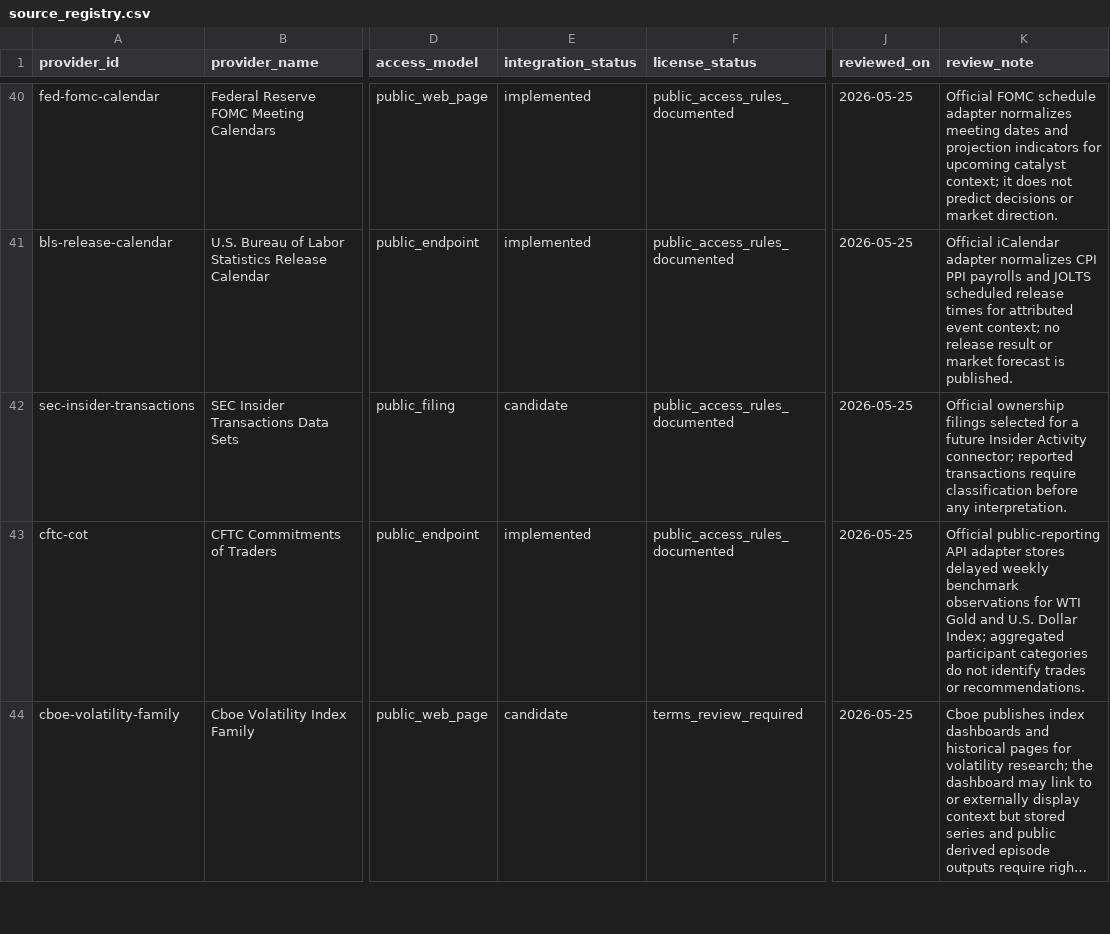
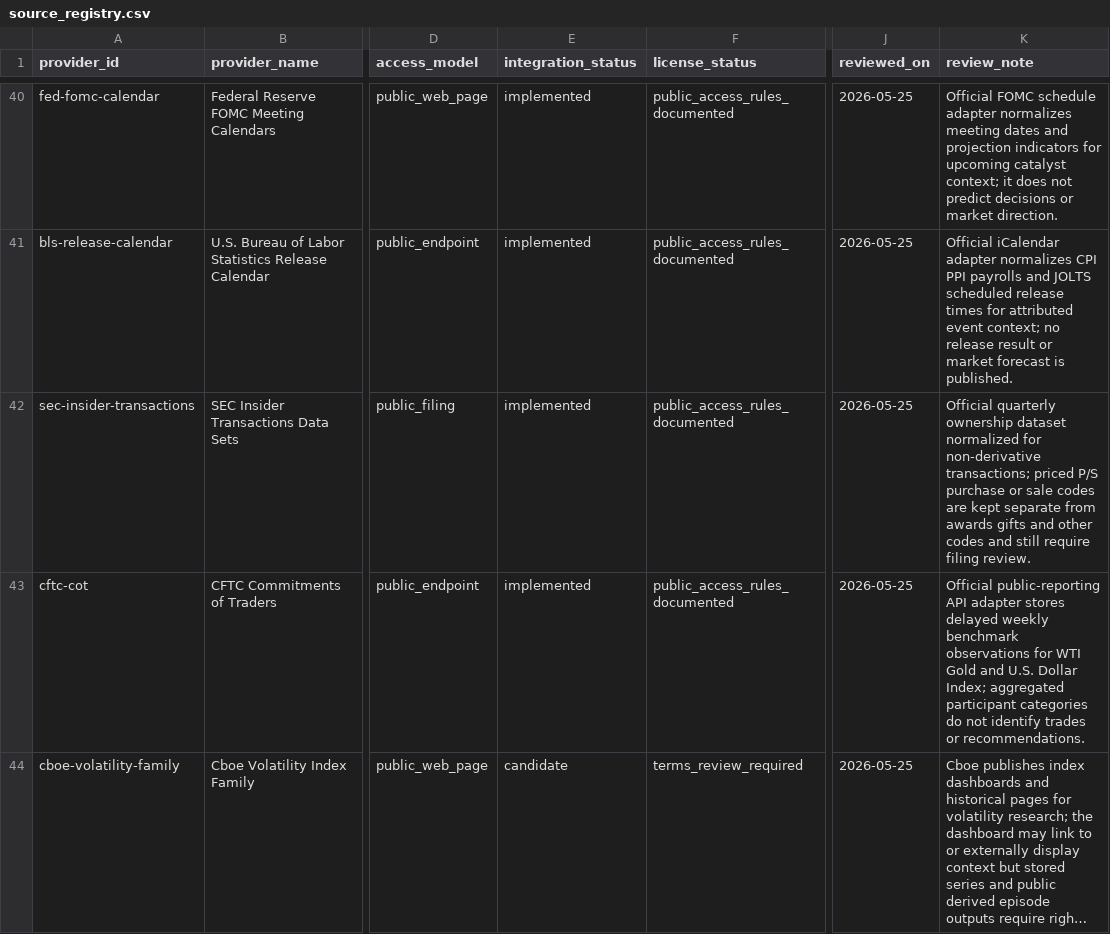
Before and after one commit to maverickgtm/marketwitness, a CSV file: data/samples/source_registry.csv, drawn as a sheet; only a part is shown, gaps mark what is left out; long unchanged cells end in …; the diff names each change by its address in the sheet, - before the commit and + after, or states it on an @@ line.

Commit message:
Add SEC insider activity lab

```diff
--- a/data/samples/source_registry.csv
+++ b/data/samples/source_registry.csv
-E42 (integration_status): candidate
+E42 (integration_status): implemented
-K42 (review_note): Official ownership filings selected for a future Insider Activity connector; reported transactions require classification before any interpretation.
+K42 (review_note): Official quarterly ownership dataset normalized for non-derivative transactions; priced P/S purchase or sale codes are kept separate from awards gifts and other codes and still require filing review.
```
Also changed, not shown: 21 other files.
